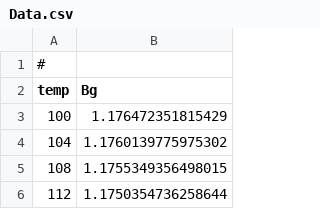
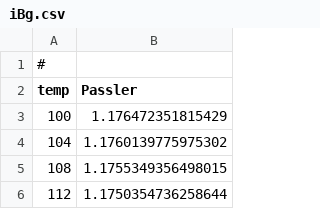
Before and after one commit to robertdumbrell/semiconductor, a CSV file: matterial/Si/check data/iBg.csv (was matterial/Si/check data/Data.csv), drawn as a sheet; only a part is shown.

```diff
--- a/matterial/Si/check data/Data.csv
+++ b/matterial/Si/check data/iBg.csv
@@ -1,3 +1,3 @@
 #
-temp,Bg
+temp, Passler
 100,1.176472351815429
```
Also changed, not shown: 6 other files.
